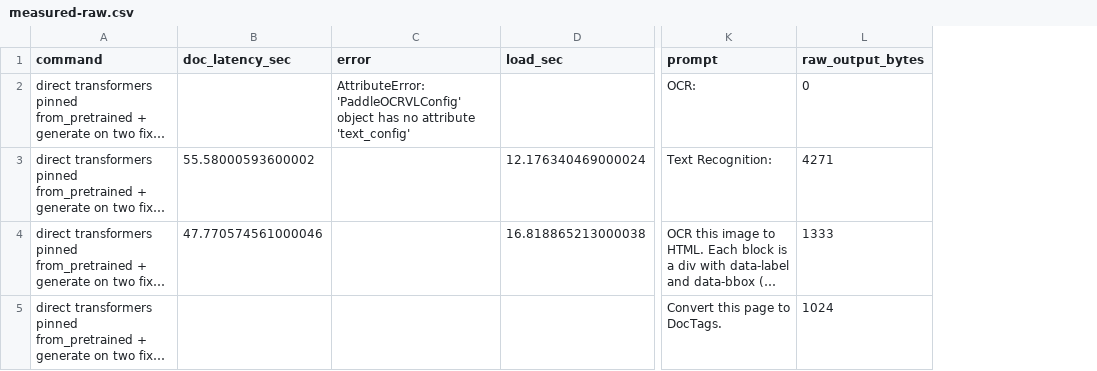
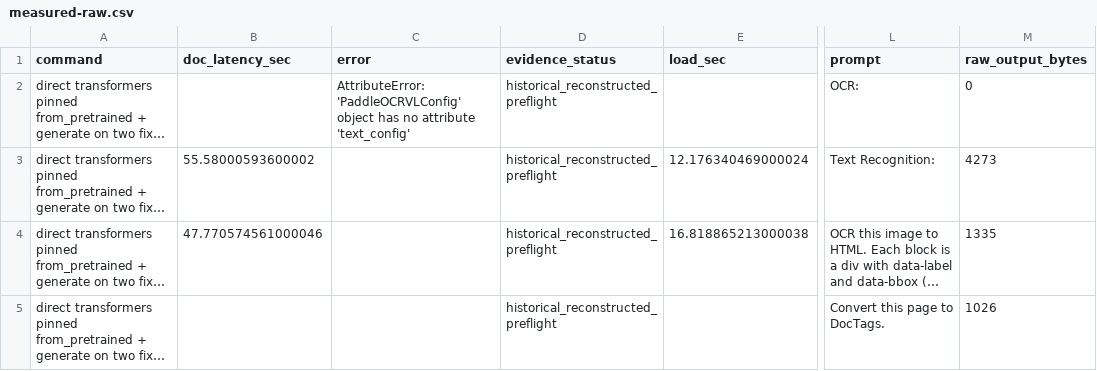
Before and after one commit to choco9966/docinsights-2026, a CSV file: research/ocr-small-models/generated/measured-raw.csv, drawn as a sheet; only a part is shown, gaps mark what is left out; long unchanged cells end in …; addresses are those after the commit; the diff names each change by its address in the sheet, - before the commit and + after, or states it on an @@ line.

```diff
--- a/research/ocr-small-models/generated/measured-raw.csv
+++ b/research/ocr-small-models/generated/measured-raw.csv
+column D (evidence_status), rows 2-5: all historical_reconstructed_preflight
-M3 (raw_output_bytes): 4271
+M3 (raw_output_bytes): 4273
-M4 (raw_output_bytes): 1333
+M4 (raw_output_bytes): 1335
-M5 (raw_output_bytes): 1024
+M5 (raw_output_bytes): 1026
```
Also changed, not shown: research/ocr-small-models/generated/comparison.csv, 16 other files.
